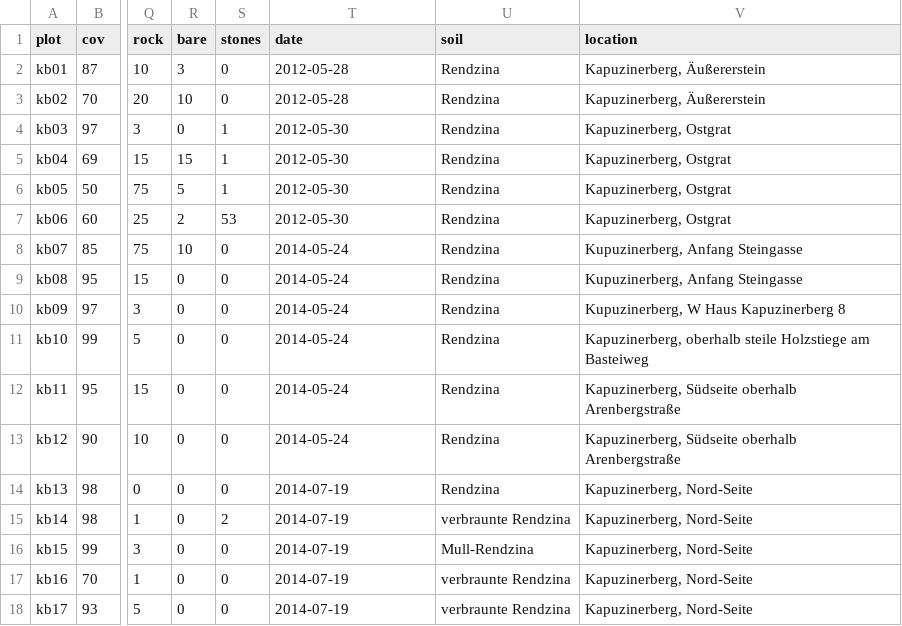
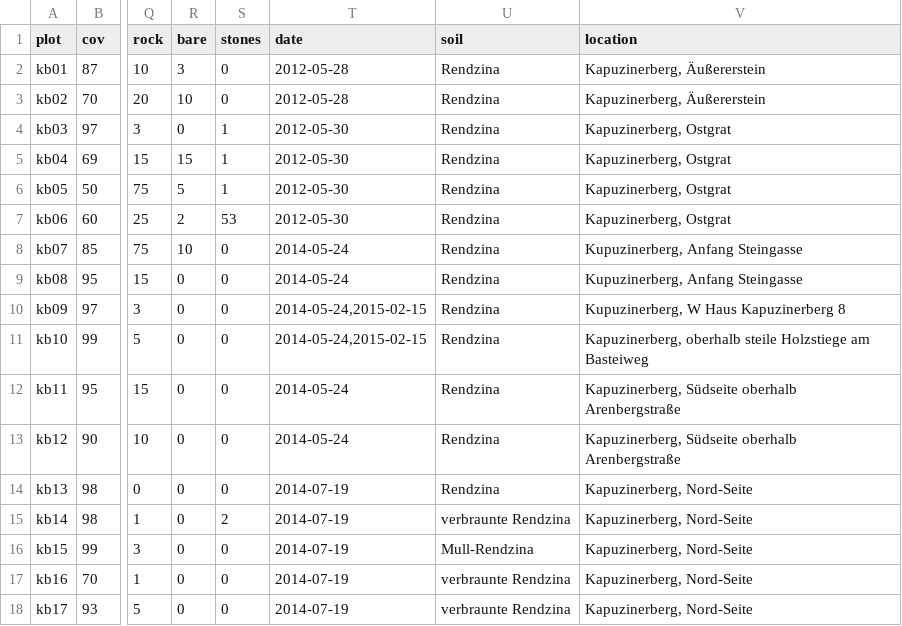
Before and after one commit to albinblaschka/vegsoup-data, a CSV file: kapuzinerberg dta/sites wide.csv, drawn as a sheet; only a part is shown, gaps mark what is left out; the diff names each change by its address in the sheet, - before the commit and + after, or states it on an @@ line.

```diff
--- a/kapuzinerberg dta/sites wide.csv
+++ b/kapuzinerberg dta/sites wide.csv
-T10:T11 (date): 2014-05-24
+T10:T11 (date): 2014-05-24,2015-02-15
```
Also changed, not shown: kapuzinerberg dta/species.csv, 3 other files.
